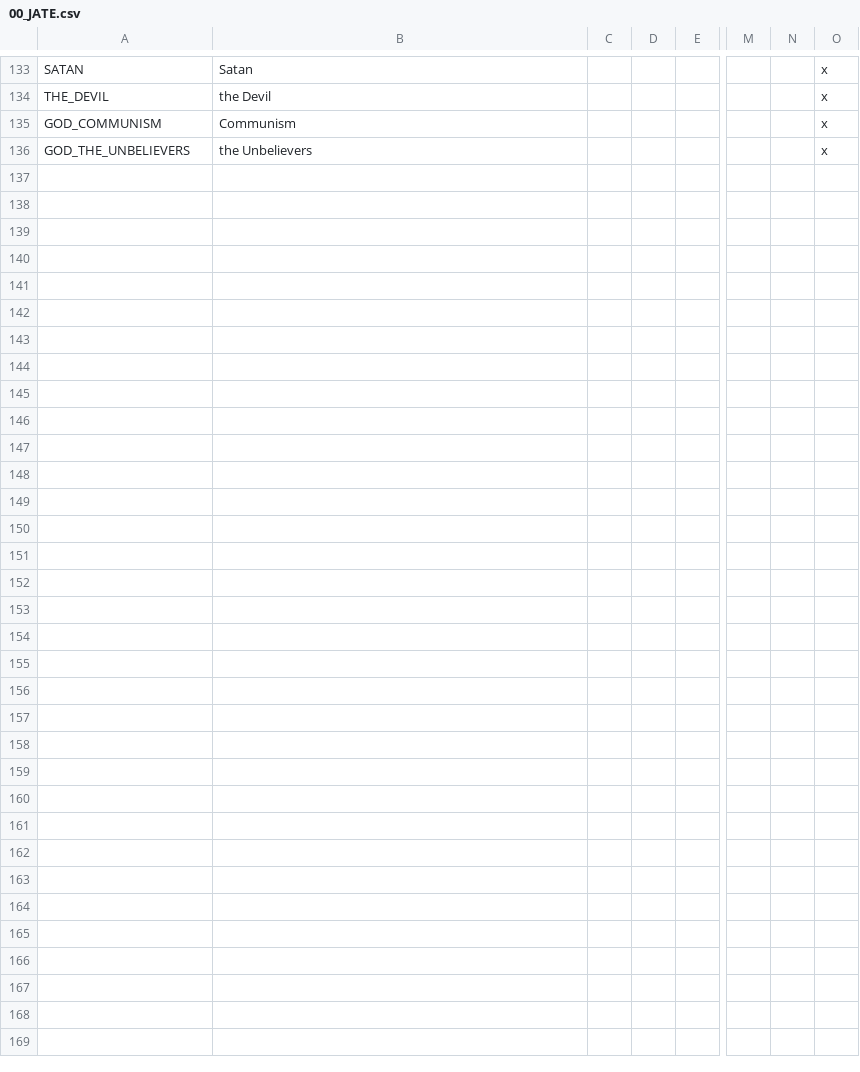
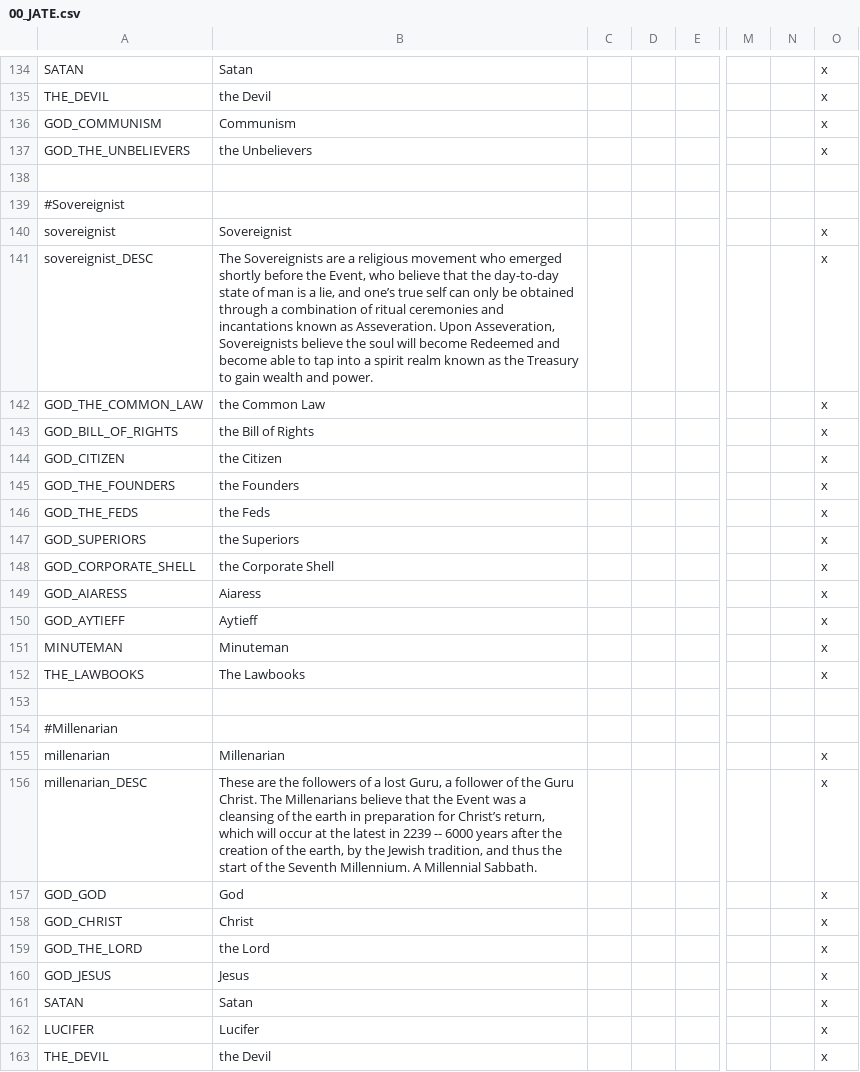
Before and after one commit to ShiatAli/JAtE, a CSV file: Just After the End/localisation/00_JATE.csv, drawn as a sheet; only a part is shown, gaps mark what is left out; rows hold the shown columns only; the diff covers the shown part only; the diff names each change by its address in the sheet, - before the commit and + after, or states it on an @@ line.

Commit message:
Added Millenarian and Sovereignist Skeletons
a bit of culture group moving around and localization aswell

```diff
--- a/Just After the End/localisation/00_JATE.csv
+++ b/Just After the End/localisation/00_JATE.csv
+row 138: (empty)
+row 139: #Sovereignist
+row 140: sovereignist | Sovereignist |  |  |  |  |  | x
+row 141: sovereignist_DESC | The Sovereignists are a religious movement who emerged shortly before the Event, who believe that the day-to-day state of man is a lie, and one’s true self can only be obtained through a combination of ritual ceremonies and incantations known as Asseveration. Upon Asseveration, Sovereignists believe the soul will become Redeemed and become able to tap into a spirit realm known as the Treasury to gain wealth and power. |  |  |  |  |  | x
+row 142: GOD_THE_COMMON_LAW | the Common Law |  |  |  |  |  | x
+row 143: GOD_BILL_OF_RIGHTS | the Bill of Rights |  |  |  |  |  | x
+row 144: GOD_CITIZEN | the Citizen |  |  |  |  |  | x
+row 145: GOD_THE_FOUNDERS | the Founders |  |  |  |  |  | x
+row 146: GOD_THE_FEDS | the Feds |  |  |  |  |  | x
+row 147: GOD_SUPERIORS | the Superiors |  |  |  |  |  | x
+row 148: GOD_CORPORATE_SHELL | the Corporate Shell |  |  |  |  |  | x
+row 149: GOD_AIARESS | Aiaress |  |  |  |  |  | x
+row 150: GOD_AYTIEFF | Aytieff |  |  |  |  |  | x
+row 151: MINUTEMAN | Minuteman |  |  |  |  |  | x
+row 152: THE_LAWBOOKS | The Lawbooks |  |  |  |  |  | x
+row 153: (empty)
+row 154: #Millenarian
+row 155: millenarian | Millenarian |  |  |  |  |  | x
+row 156: millenarian_DESC | These are the followers of a lost Guru, a follower of the Guru Christ. The Millenarians believe that the Event was a cleansing of the earth in preparation for Christ’s return, which will occur at the latest in 2239 -- 6000 years after the creation of the earth, by the Jewish tradition, and thus the start of the Seventh Millennium. A Millennial Sabbath. |  |  |  |  |  | x
+row 157: GOD_GOD | God |  |  |  |  |  | x
+row 158: GOD_CHRIST | Christ |  |  |  |  |  | x
+row 159: GOD_THE_LORD | the Lord |  |  |  |  |  | x
+row 160: GOD_JESUS | Jesus |  |  |  |  |  | x
+row 161: SATAN | Satan |  |  |  |  |  | x
+row 162: LUCIFER | Lucifer |  |  |  |  |  | x
+row 163: THE_DEVIL | the Devil |  |  |  |  |  | x
```
Also changed, not shown: 1 added row and 1 edited cell elsewhere in this file, 7 other files.
